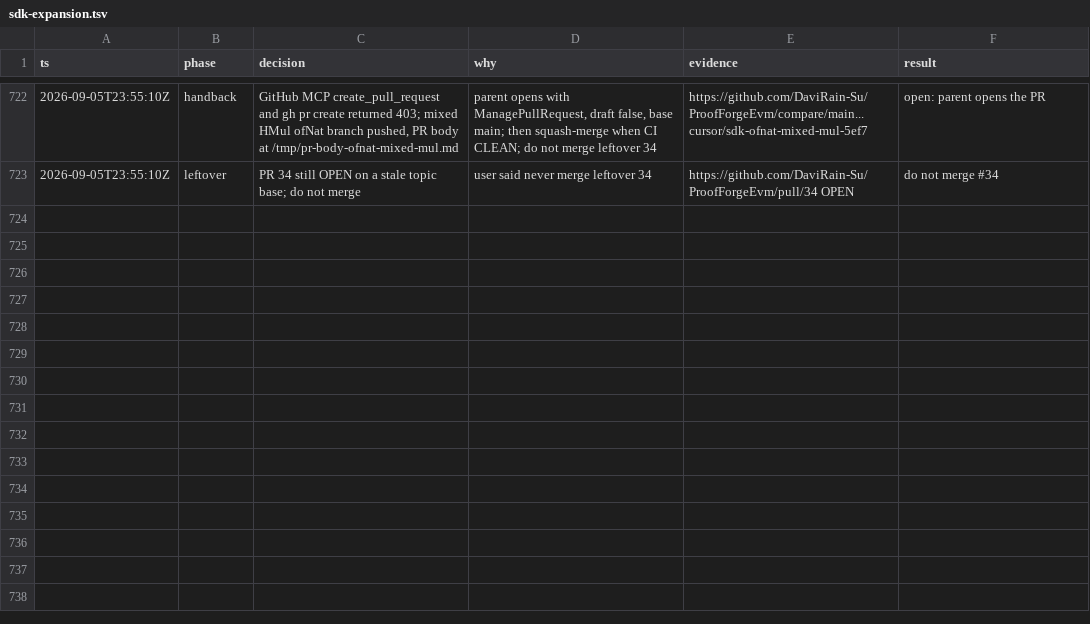
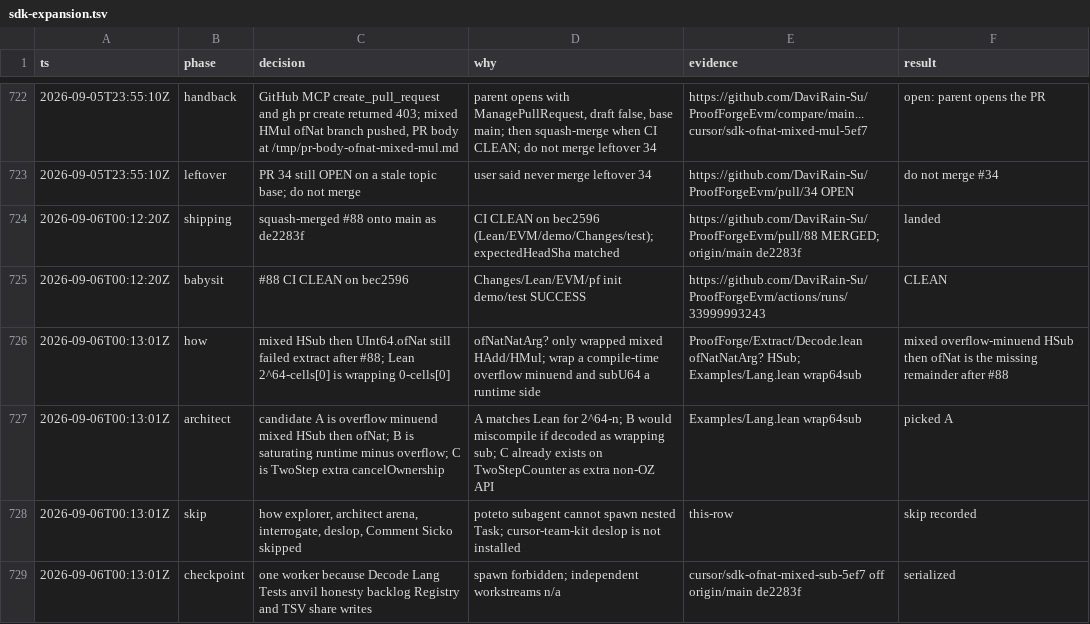
Before and after one commit to DaviRain-Su/ProofForgeEvm, a TSV file: docs/decisions/sdk-expansion.tsv, drawn as a sheet; only a part is shown, gaps mark what is left out; the diff names each change by its address in the sheet, - before the commit and + after, or states it on an @@ line.

```diff
--- a/docs/decisions/sdk-expansion.tsv
+++ b/docs/decisions/sdk-expansion.tsv
+row 724: 2026-09-06T00:12:20Z | shipping | squash-merged #88 onto main as de2283f | CI CLEAN on bec2596 (Lean/EVM/demo/Changes/test); expectedHeadSha matched | https://github.com/DaviRain-Su/ProofForgeEvm/pull/88 MERGED; origin/main de2283f | landed
+row 725: 2026-09-06T00:12:20Z | babysit | #88 CI CLEAN on bec2596 | Changes/Lean/EVM/pf init demo/test SUCCESS | https://github.com/DaviRain-Su/ProofForgeEvm/actions/runs/33999993243 | CLEAN
+row 726: 2026-09-06T00:13:01Z | how | mixed HSub then UInt64.ofNat still failed extract after #88; Lean 2^64-cells[0] is wrapping 0-cells[0] | ofNatNatArg? only wrapped mixed HAdd/HMul; wrap a compile-time overflow minuend and subU64 a runtime side | ProofForge/Extract/Decode.lean ofNatNatArg? HSub; Examples/Lang.lean wrap64sub | mixed overflow-minuend HSub then ofNat is the missing remainder after #88
+row 727: 2026-09-06T00:13:01Z | architect | candidate A is overflow minuend mixed HSub then ofNat; B is saturating runtime minus overflow; C is TwoStep extra cancelOwnership | A matches Lean for 2^64-n; B would miscompile if decoded as wrapping sub; C already exists on TwoStepCounter as extra non-OZ API | Examples/Lang.lean wrap64sub | picked A
+row 728: 2026-09-06T00:13:01Z | skip | how explorer, architect arena, interrogate, deslop, Comment Sicko skipped | poteto subagent cannot spawn nested Task; cursor-team-kit deslop is not installed | this-row | skip recorded
+row 729: 2026-09-06T00:13:01Z | checkpoint | one worker because Decode Lang Tests anvil honesty backlog Registry and TSV share writes | spawn forbidden; independent workstreams n/a | cursor/sdk-ofnat-mixed-sub-5ef7 off origin/main de2283f | serialized
```
Also changed, not shown: 6 other files.
